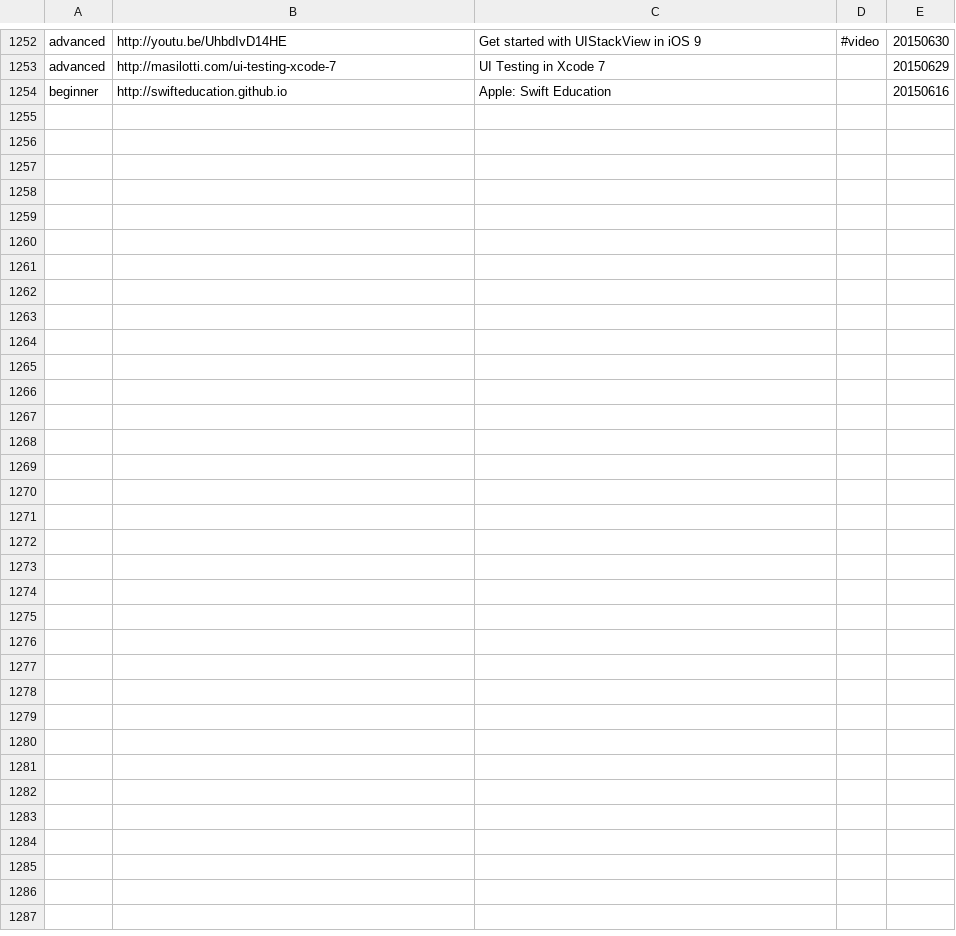
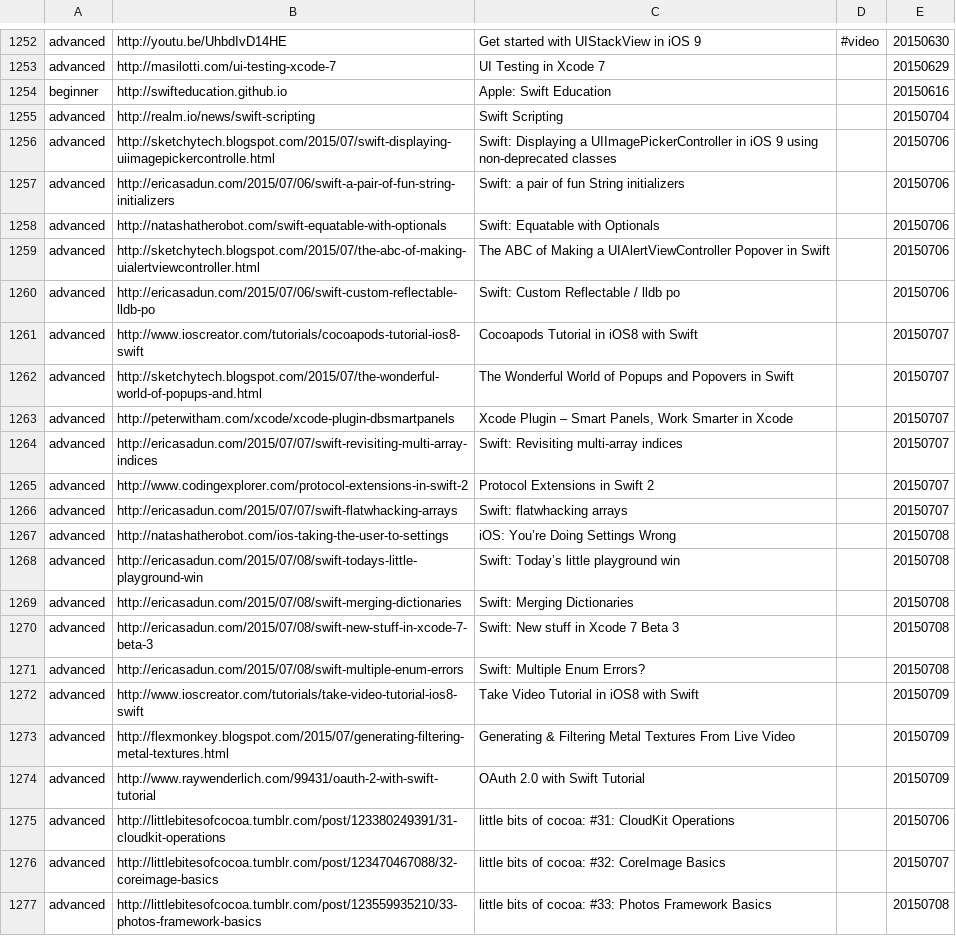
Before and after one commit to melling/SwiftResources, a TSV file: swift_urls.tsv, drawn as a sheet; only a part is shown, gaps mark what is left out; the diff names each change by its address in the sheet, - before the commit and + after, or states it on an @@ line.

Commit message:
More url's

```diff
--- a/swift_urls.tsv
+++ b/swift_urls.tsv
+row 1255: advanced | http://realm.io/news/swift-scripting | Swift Scripting |  | 20150704
+row 1256: advanced | http://sketchytech.blogspot.com/2015/07/swift-displaying-uiimagepickercontrolle.html | Swift: Displaying a UIImagePickerController in iOS 9 using non-deprecated classes |  | 20150706
+row 1257: advanced | http://ericasadun.com/2015/07/06/swift-a-pair-of-fun-string-initializers | Swift: a pair of fun String initializers |  | 20150706
+row 1258: advanced | http://natashatherobot.com/swift-equatable-with-optionals | Swift: Equatable with Optionals |  | 20150706
+row 1259: advanced | http://sketchytech.blogspot.com/2015/07/the-abc-of-making-uialertviewcontroller.html | The ABC of Making a UIAlertViewController Popover in Swift |  | 20150706
+row 1260: advanced | http://ericasadun.com/2015/07/06/swift-custom-reflectable-lldb-po | Swift: Custom Reflectable / lldb po |  | 20150706
+row 1261: advanced | http://www.ioscreator.com/tutorials/cocoapods-tutorial-ios8-swift | Cocoapods Tutorial in iOS8 with Swift |  | 20150707
+row 1262: advanced | http://sketchytech.blogspot.com/2015/07/the-wonderful-world-of-popups-and.html | The Wonderful World of Popups and Popovers in Swift |  | 20150707
+row 1263: advanced | http://peterwitham.com/xcode/xcode-plugin-dbsmartpanels | Xcode Plugin – Smart Panels, Work Smarter in Xcode |  | 20150707
+row 1264: advanced | http://ericasadun.com/2015/07/07/swift-revisiting-multi-array-indices | Swift: Revisiting multi-array indices |  | 20150707
+row 1265: advanced | http://www.codingexplorer.com/protocol-extensions-in-swift-2 | Protocol Extensions in Swift 2 |  | 20150707
+row 1266: advanced | http://ericasadun.com/2015/07/07/swift-flatwhacking-arrays | Swift: flatwhacking arrays |  | 20150707
+row 1267: advanced | http://natashatherobot.com/ios-taking-the-user-to-settings | iOS: You’re Doing Settings Wrong |  | 20150708
+row 1268: advanced | http://ericasadun.com/2015/07/08/swift-todays-little-playground-win | Swift: Today’s little playground win |  | 20150708
+row 1269: advanced | http://ericasadun.com/2015/07/08/swift-merging-dictionaries | Swift: Merging Dictionaries |  | 20150708
+row 1270: advanced | http://ericasadun.com/2015/07/08/swift-new-stuff-in-xcode-7-beta-3 | Swift: New stuff in Xcode 7 Beta 3 |  | 20150708
+row 1271: advanced | http://ericasadun.com/2015/07/08/swift-multiple-enum-errors | Swift: Multiple Enum Errors? |  | 20150708
+row 1272: advanced | http://www.ioscreator.com/tutorials/take-video-tutorial-ios8-swift | Take Video Tutorial in iOS8 with Swift |  | 20150709
+row 1273: advanced | http://flexmonkey.blogspot.com/2015/07/generating-filtering-metal-textures.html | Generating & Filtering Metal Textures From Live Video |  | 20150709
+row 1274: advanced | http://www.raywenderlich.com/99431/oauth-2-with-swift-tutorial | OAuth 2.0 with Swift Tutorial |  | 20150709
+row 1275: advanced | http://littlebitesofcocoa.tumblr.com/post/123380249391/31-cloudkit-operations | little bits of cocoa: #31: CloudKit Operations |  | 20150706
+row 1276: advanced | http://littlebitesofcocoa.tumblr.com/post/123470467088/32-coreimage-basics | little bits of cocoa: #32: CoreImage Basics |  | 20150707
+row 1277: advanced | http://littlebitesofcocoa.tumblr.com/post/123559935210/33-photos-framework-basics | little bits of cocoa: #33: Photos Framework Basics |  | 20150708
```
